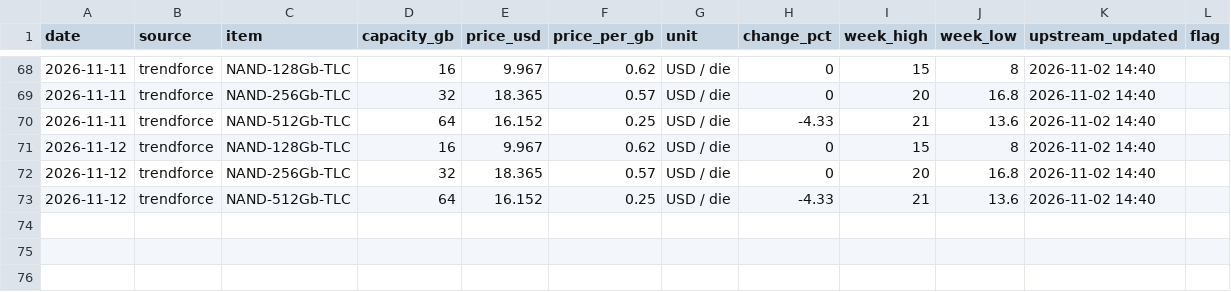
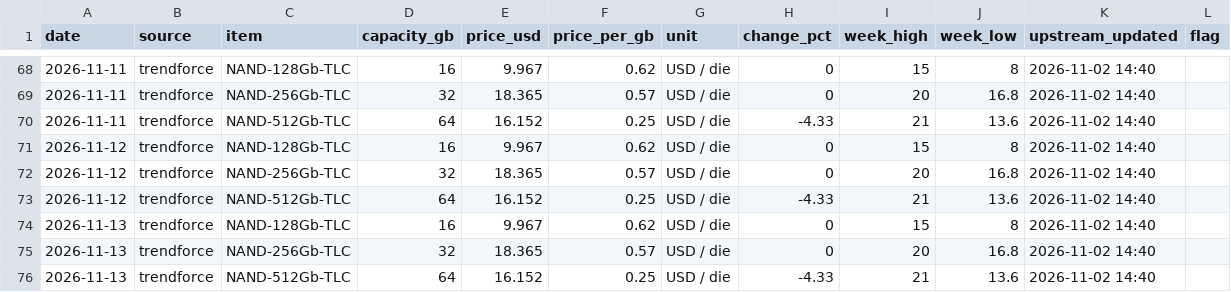
Before and after one commit to fenggg1988/memory-scraper, a CSV file: data/nand_prices.csv, drawn as a sheet; only a part is shown, gaps mark what is left out; the diff names each change by its address in the sheet, - before the commit and + after, or states it on an @@ line.

```diff
--- a/data/nand_prices.csv
+++ b/data/nand_prices.csv
+row 74: 2026-11-13 | trendforce | NAND-128Gb-TLC | 16 | 9.967 | 0.62 | USD / die | 0 | 15 | 8 | 2026-11-02 14:40
+row 75: 2026-11-13 | trendforce | NAND-256Gb-TLC | 32 | 18.365 | 0.57 | USD / die | 0 | 20 | 16.8 | 2026-11-02 14:40
+row 76: 2026-11-13 | trendforce | NAND-512Gb-TLC | 64 | 16.152 | 0.25 | USD / die | -4.33 | 21 | 13.6 | 2026-11-02 14:40
```
Also changed, not shown: data/hbm_prices.csv, data/ram_prices.csv, 4 other files.
